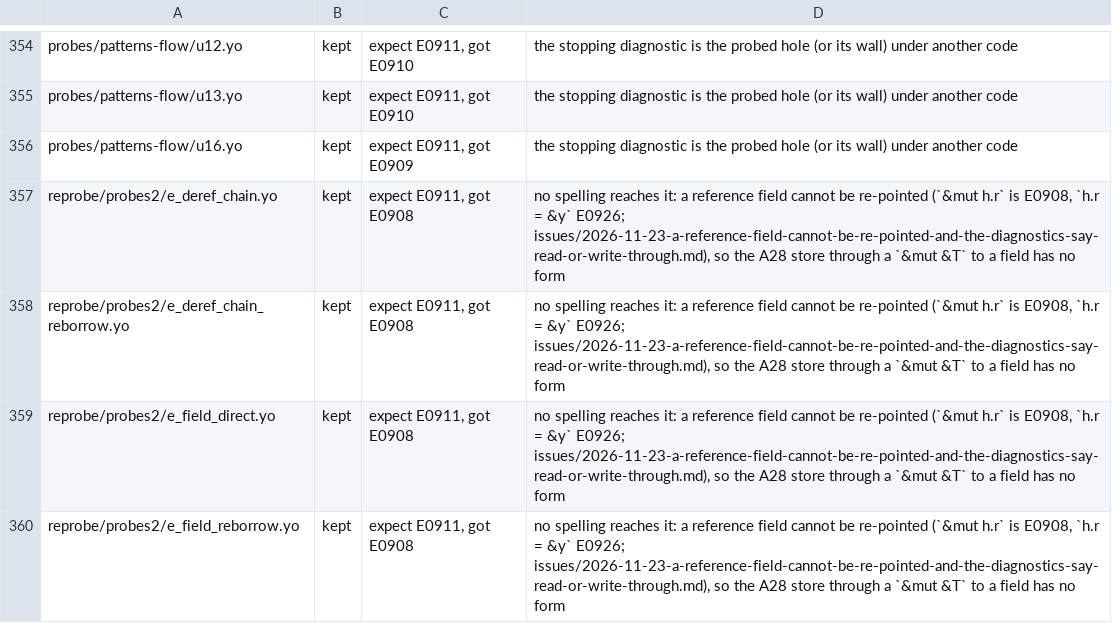
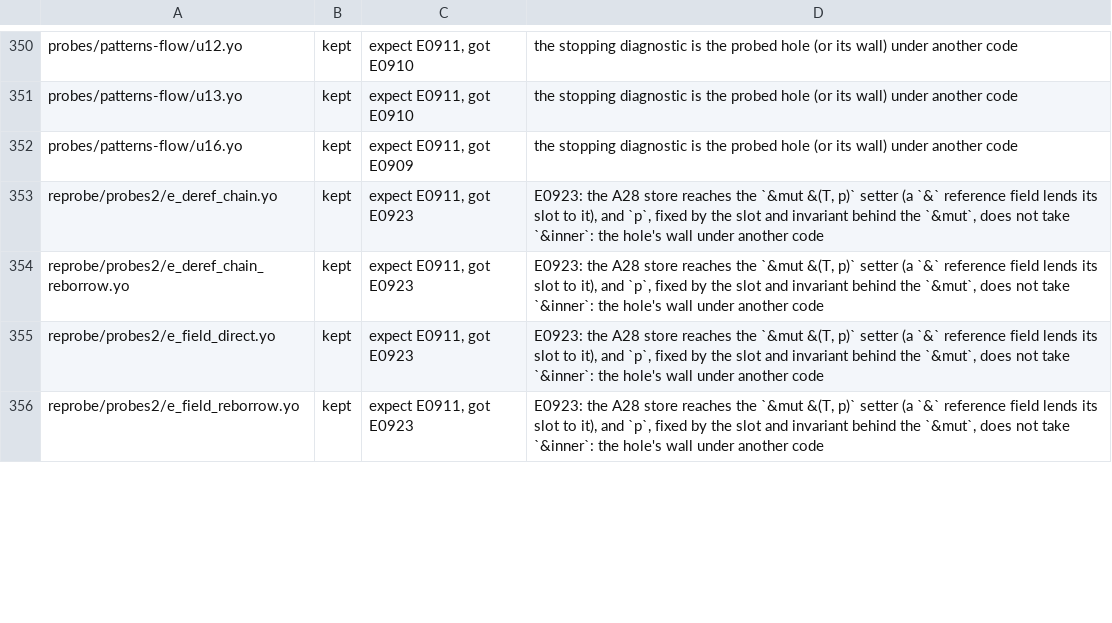
Before and after one commit to shd101wyy/Yo, a TSV file: scripts/test7/respell-manifest.tsv, drawn as a sheet; only a part is shown, gaps mark what is left out; the diff covers the shown part only.

```diff
--- a/scripts/test7/respell-manifest.tsv
+++ b/scripts/test7/respell-manifest.tsv
@@ -356,5 +352,5 @@ probes/patterns-flow/u13.yo	kept	expect E0911, got E0910	the stopping diagnostic
 probes/patterns-flow/u16.yo	kept	expect E0911, got E0909	the stopping diagnostic is the probed hole (or its wall) under another code
-reprobe/probes2/e_deref_chain.yo	kept	expect E0911, got E0908	no spelling reaches it: a reference field cannot be re-pointed (`&mut h.r` is E0908, `h.r = &y` E0926; issues/2026-11-23-a-reference-field-cannot-be-re-pointed-and-the-diagnostics-say-read-or-write-through.md), so the A28 store through a `&mut &T` to a field has no form
-reprobe/probes2/e_deref_chain_reborrow.yo	kept	expect E0911, got E0908	no spelling reaches it: a reference field cannot be re-pointed (`&mut h.r` is E0908, `h.r = &y` E0926; issues/2026-11-23-a-reference-field-cannot-be-re-pointed-and-the-diagnostics-say-read-or-write-through.md), so the A28 store through a `&mut &T` to a field has no form
-reprobe/probes2/e_field_direct.yo	kept	expect E0911, got E0908	no spelling reaches it: a reference field cannot be re-pointed (`&mut h.r` is E0908, `h.r = &y` E0926; issues/2026-11-23-a-reference-field-cannot-be-re-pointed-and-the-diagnostics-say-read-or-write-through.md), so the A28 store through a `&mut &T` to a field has no form
-reprobe/probes2/e_field_reborrow.yo	kept	expect E0911, got E0908	no spelling reaches it: a reference field cannot be re-pointed (`&mut h.r` is E0908, `h.r = &y` E0926; issues/2026-11-23-a-reference-field-cannot-be-re-pointed-and-the-diagnostics-say-read-or-write-through.md), so the A28 store through a `&mut &T` to a field has no form
+reprobe/probes2/e_deref_chain.yo	kept	expect E0911, got E0923	E0923: the A28 store reaches the `&mut &(T, p)` setter (a `&` reference field lends its slot to it), and `p`, fixed by the slot and invariant behind the `&mut`, does not take `&inner`: the hole's wall under another code
+reprobe/probes2/e_deref_chain_reborrow.yo	kept	expect E0911, got E0923	E0923: the A28 store reaches the `&mut &(T, p)` setter (a `&` reference field lends its slot to it), and `p`, fixed by the slot and invariant behind the `&mut`, does not take `&inner`: the hole's wall under another code
+reprobe/probes2/e_field_direct.yo	kept	expect E0911, got E0923	E0923: the A28 store reaches the `&mut &(T, p)` setter (a `&` reference field lends its slot to it), and `p`, fixed by the slot and invariant behind the `&mut`, does not take `&inner`: the hole's wall under another code
+reprobe/probes2/e_field_reborrow.yo	kept	expect E0911, got E0923	E0923: the A28 store reaches the `&mut &(T, p)` setter (a `&` reference field lends its slot to it), and `p`, fixed by the slot and invariant behind the `&mut`, does not take `&inner`: the hole's wall under another code
```
Also changed, not shown: 2 added rows, 6 removed rows and 10 edited cells elsewhere in this file, 11 other files.
